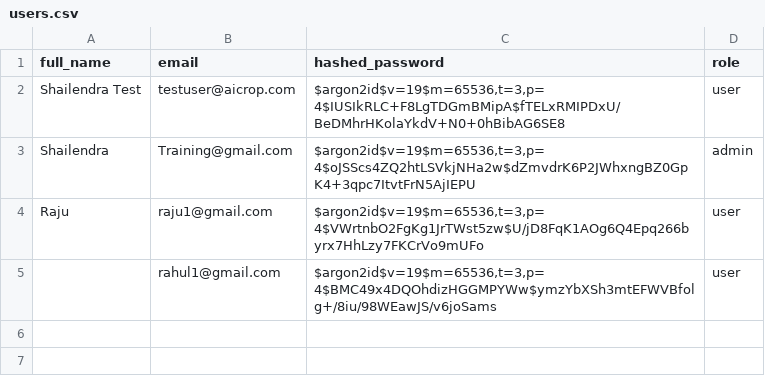
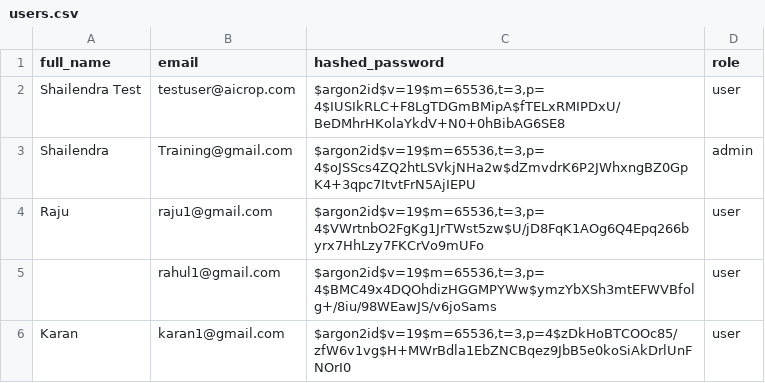
Before and after one commit to dhakarshailendra829/CropVanta.AI, a CSV file: data/users.csv, drawn as a sheet.

```diff
--- a/data/users.csv
+++ b/data/users.csv
@@ -5 +5,2 @@ Raju,raju1@gmail.com,"$argon2id$v=19$m=65536,t=3,p=4$VWrtnbO2FgKg1JrTWst5zw$U/jD
 ,rahul1@gmail.com,"$argon2id$v=19$m=65536,t=3,p=4$BMC49x4DQOhdizHGGMPYWw$ymzYbXSh3mtEFWVBfolg+/8iu/98WEawJS/v6joSams",user
+Karan,karan1@gmail.com,"$argon2id$v=19$m=65536,t=3,p=4$zDkHoBTCOOc85/zfW6v1vg$H+MWrBdla1EbZNCBqez9JbB5e0koSiAkDrlUnFNOrI0",user
```
Also changed, not shown: 2 other files.
